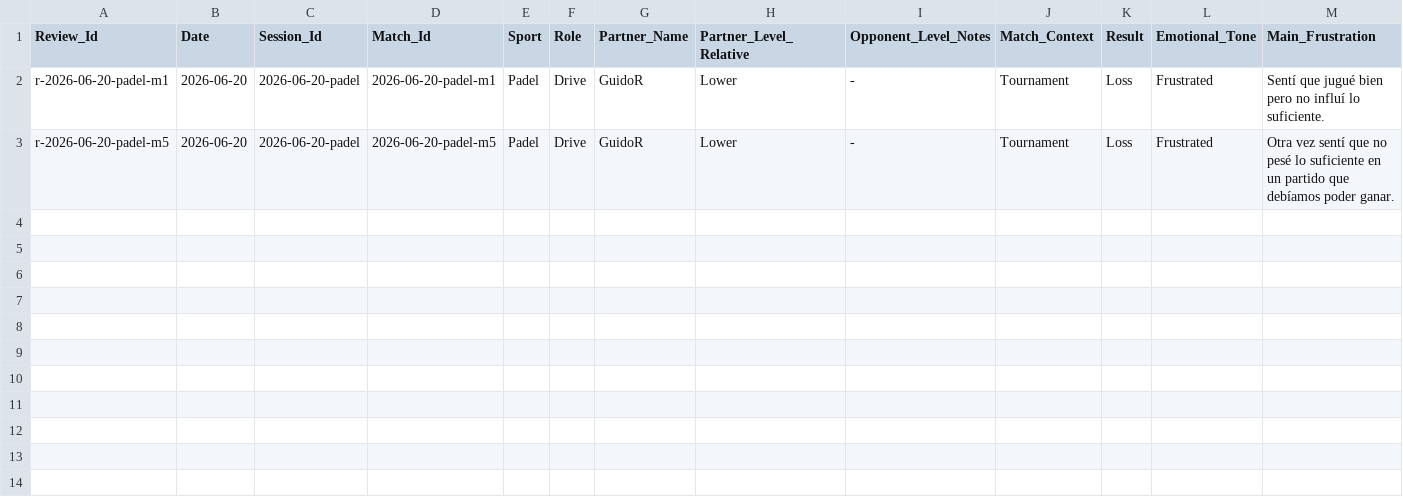
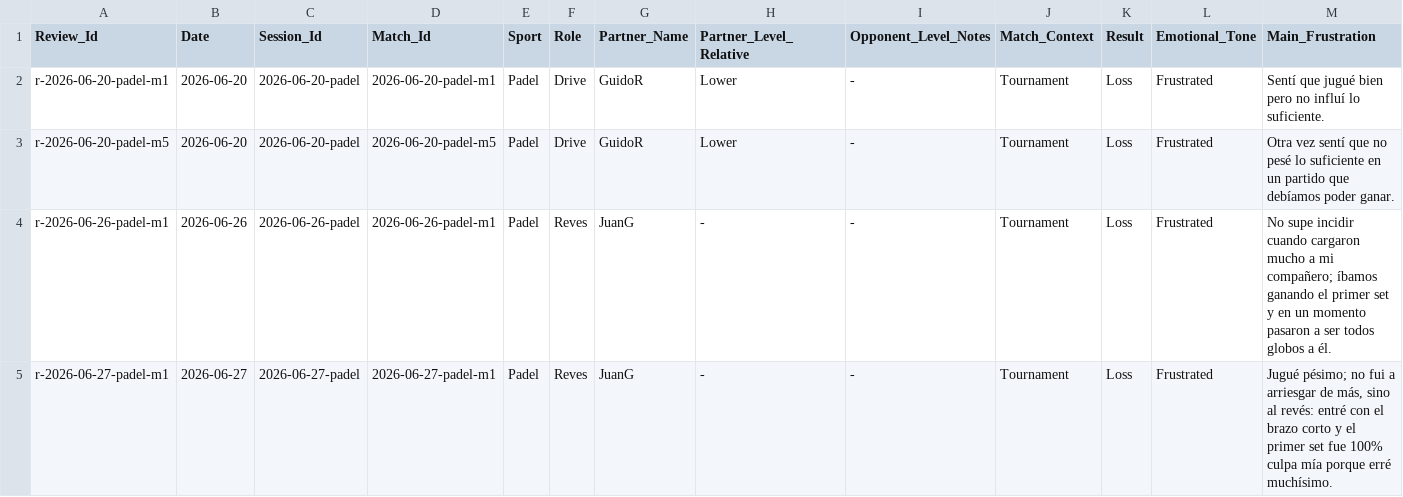
Before and after one commit to gerh1992/health, a CSV file: performance/data/padel_match_reviews.csv, drawn as a sheet; only a part is shown; rows hold the shown columns only; the diff names each change by its address in the sheet, - before the commit and + after, or states it on an @@ line.

Commit message:
data: add padel tactical reviews for 2026-06-26 and 2026-06-27

```diff
--- a/performance/data/padel_match_reviews.csv
+++ b/performance/data/padel_match_reviews.csv
+row 4: r-2026-06-26-padel-m1 | 2026-06-26 | 2026-06-26-padel | 2026-06-26-padel-m1 | Padel | Reves | JuanG | - | - | Tournament | Loss | Frustrated | No supe incidir cuando cargaron mucho a mi compañero; íbamos ganando el primer set y en un momento pasaron a ser todos globos a él.
+row 5: r-2026-06-27-padel-m1 | 2026-06-27 | 2026-06-27-padel | 2026-06-27-padel-m1 | Padel | Reves | JuanG | - | - | Tournament | Loss | Frustrated | Jugué pésimo; no fui a arriesgar de más, sino al revés: entré con el brazo corto y el primer set fue 100% culpa mía porque erré muchísimo.
```
Also changed, not shown: 1 other file.
